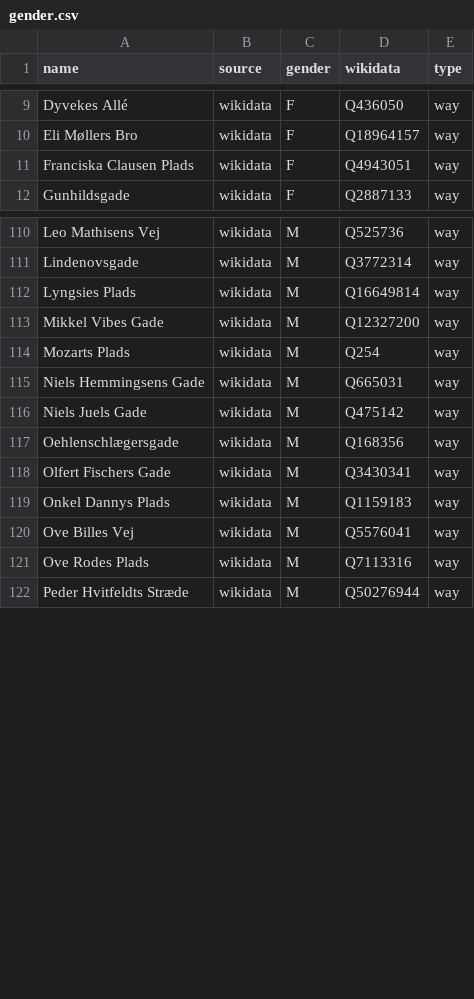
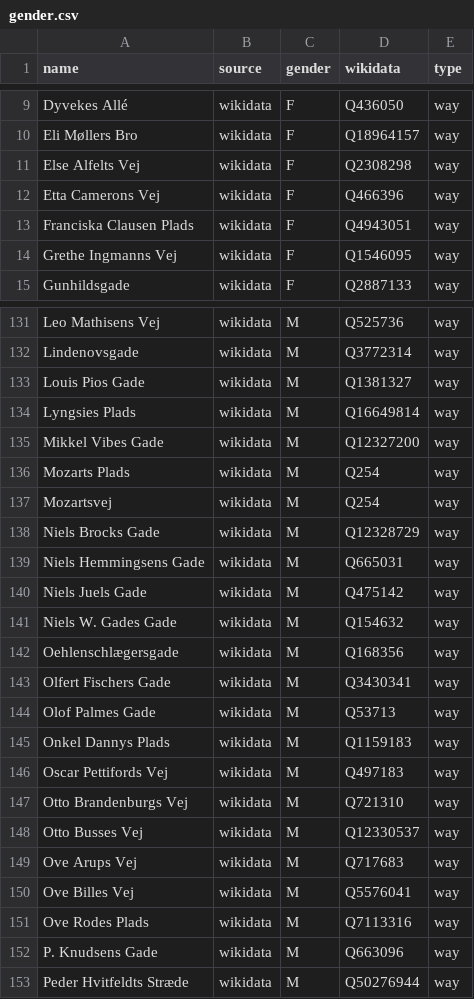
Before and after one commit to EqualStreetNames/equalstreetnames-copenhagen, a CSV file: data/gender.csv, drawn as a sheet; only a part is shown, gaps mark what is left out; the diff covers the shown part only; the diff names each change by its address in the sheet, - before the commit and + after, or states it on an @@ line.

```diff
--- a/data/gender.csv
+++ b/data/gender.csv
+row 11: Else Alfelts Vej | wikidata | F | Q2308298 | way
+row 12: Etta Camerons Vej | wikidata | F | Q466396 | way
+row 14: Grethe Ingmanns Vej | wikidata | F | Q1546095 | way
+row 133: Louis Pios Gade | wikidata | M | Q1381327 | way
+row 137: Mozartsvej | wikidata | M | Q254 | way
+row 138: Niels Brocks Gade | wikidata | M | Q12328729 | way
+row 141: Niels W. Gades Gade | wikidata | M | Q154632 | way
+row 144: Olof Palmes Gade | wikidata | M | Q53713 | way
+row 146: Oscar Pettifords Vej | wikidata | M | Q497183 | way
+row 147: Otto Brandenburgs Vej | wikidata | M | Q721310 | way
+row 148: Otto Busses Vej | wikidata | M | Q12330537 | way
+row 149: Ove Arups Vej | wikidata | M | Q717683 | way
+row 152: P. Knudsens Gade | wikidata | M | Q663096 | way
```
Also changed, not shown: 26 added rows elsewhere in this file, data/other.csv, 4 other files.
